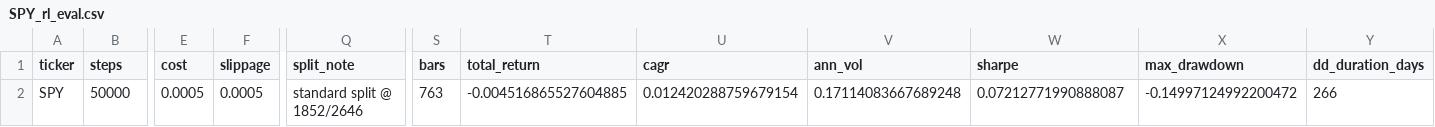
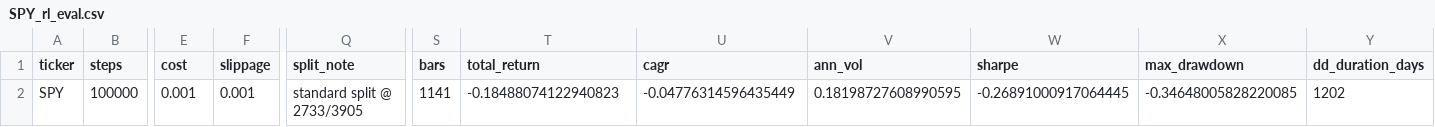
Before and after one commit to sheeeesh/ion_chronos, a CSV file: workspace/SPY_rl_eval.csv, drawn as a sheet; only a part is shown, gaps mark what is left out; the diff names each change by its address in the sheet, - before the commit and + after, or states it on an @@ line.

```diff
--- a/workspace/SPY_rl_eval.csv
+++ b/workspace/SPY_rl_eval.csv
-B2 (steps): 50000
+B2 (steps): 100000
-E2 (cost): 0.0005
+E2 (cost): 0.001
-F2 (slippage): 0.0005
+F2 (slippage): 0.001
-Q2 (split_note): standard split @ 1852/2646
+Q2 (split_note): standard split @ 2733/3905
-S2 (bars): 763
+S2 (bars): 1141
-T2 (total_return): -0.004516865527604885
+T2 (total_return): -0.18488074122940823
-U2 (cagr): 0.012420288759679154
+U2 (cagr): -0.04776314596435449
-V2 (ann_vol): 0.17114083667689248
+V2 (ann_vol): 0.18198727608990595
-W2 (sharpe): 0.07212771990888087
+W2 (sharpe): -0.26891000917064445
-X2 (max_drawdown): -0.14997124992200472
+X2 (max_drawdown): -0.34648005828220085
-Y2 (dd_duration_days): 266
+Y2 (dd_duration_days): 1202
```
Also changed, not shown: workspace/SPY_ma_cross_metrics.csv, workspace/SPY_ma_cross_trades.csv, 43 other files.
